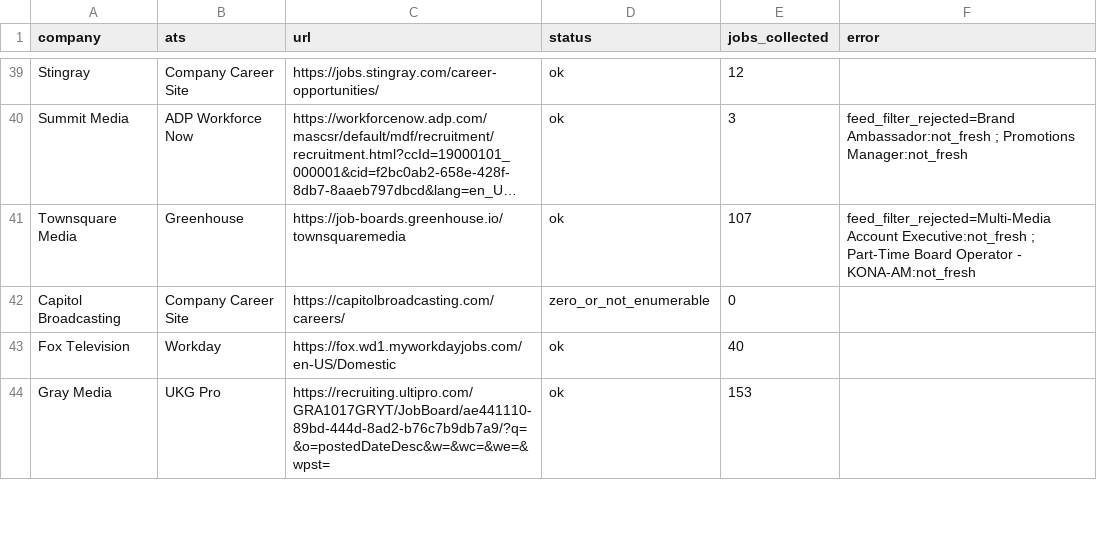
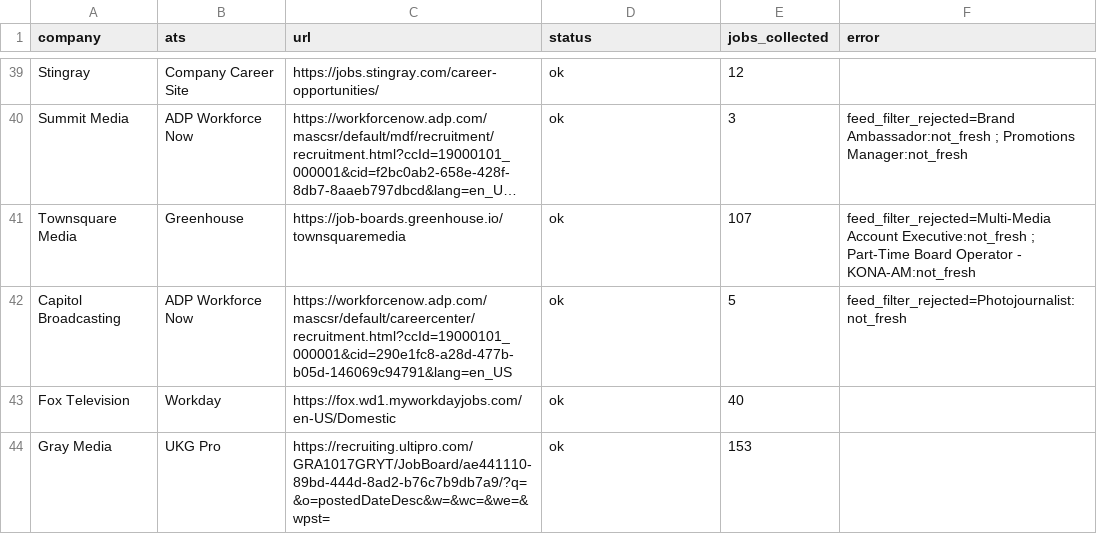
Before and after one commit to Mediajobsreport/mjr-jobs-feed, a CSV file: mjr-ats-audit.csv, drawn as a sheet; only a part is shown, gaps mark what is left out; long unchanged cells end in …; the diff covers the shown part only; the diff names each change by its address in the sheet, - before the commit and + after, or states it on an @@ line.

```diff
--- a/mjr-ats-audit.csv
+++ b/mjr-ats-audit.csv
-B42 (ats): Company Career Site
+B42 (ats): ADP Workforce Now
-C42 (url): https://capitolbroadcasting.com/careers/
+C42 (url): https://workforcenow.adp.com/mascsr/default/careercenter/recruitment.html?ccId=19000101_000001&cid=290e1fc8-a28d-477b-b05d-146069c94791&lang=en_US
-D42 (status): zero_or_not_enumerable
+D42 (status): ok
-E42 (jobs_collected): 0
+E42 (jobs_collected): 5
-F42 (error): (empty)
+F42 (error): feed_filter_rejected=Photojournalist:not_fresh
```
Also changed, not shown: 20 edited cells elsewhere in this file, mjr-job-quality-report.csv, 3 other files.
